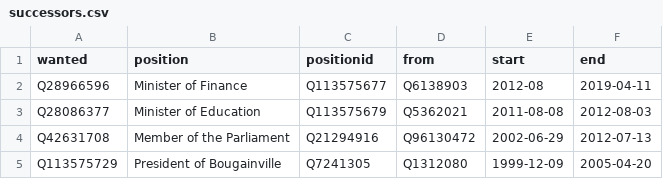
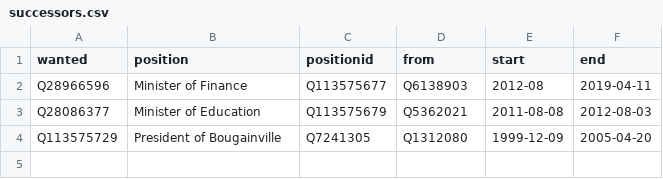
Before and after one commit to every-politician-scrapers/papua-new-guinea, a CSV file: html/successors.csv, drawn as a sheet.

```diff
--- a/html/successors.csv
+++ b/html/successors.csv
@@ -3,3 +3,2 @@ Q28966596,Minister of Finance,Q113575677,Q6138903,2012-08,2019-04-11
 Q28086377,Minister of Education,Q113575679,Q5362021,2011-08-08,2012-08-03
-Q42631708,Member of the Parliament,Q21294916,Q96130472,2002-06-29,2012-07-13
 Q113575729,President of Bougainville,Q7241305,Q1312080,1999-12-09,2005-04-20
```
Also changed, not shown: html/bio.csv, html/legislators.csv, 1 other file.
